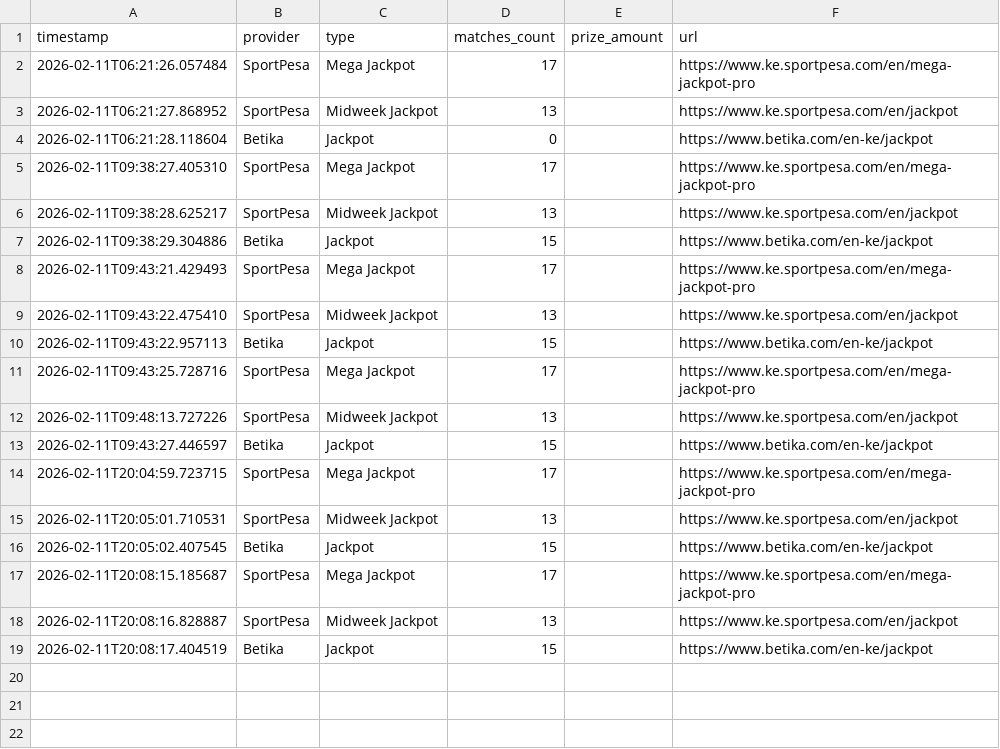
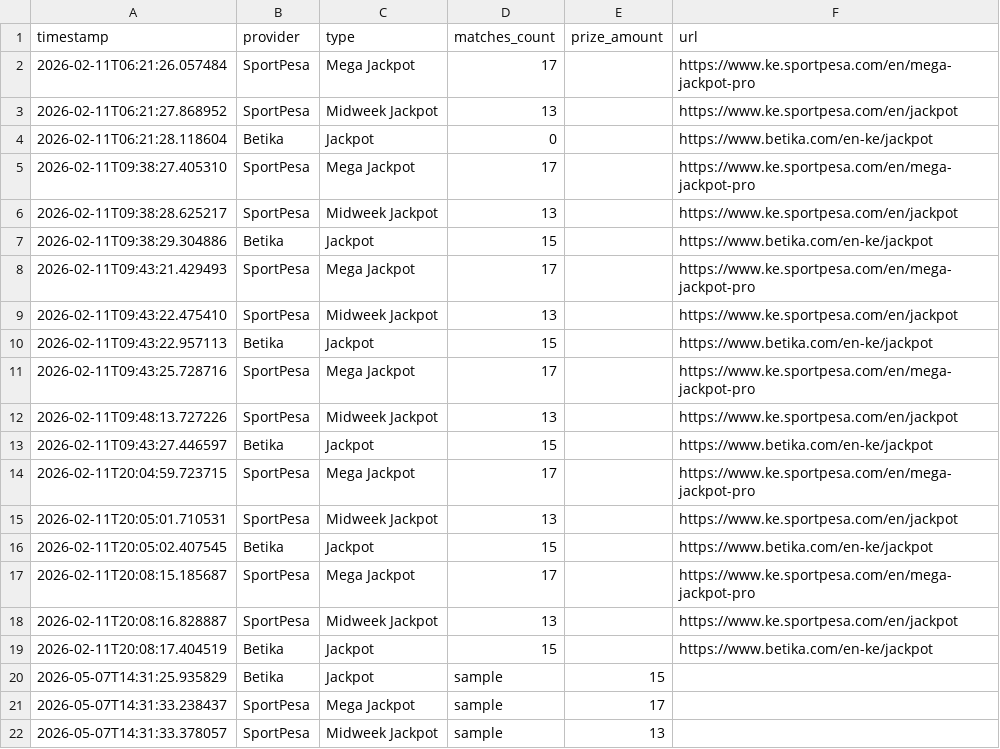
Before and after one commit to sondeche-rns/youbet, a CSV file: betting-algorithm/data/jackpots/jackpot_history.csv, drawn as a sheet.

```diff
--- a/betting-algorithm/data/jackpots/jackpot_history.csv
+++ b/betting-algorithm/data/jackpots/jackpot_history.csv
@@ -19 +19,4 @@ timestamp,provider,type,matches_count,prize_amount,url
 2026-02-11T20:08:17.404519,Betika,Jackpot,15,,https://www.betika.com/en-ke/jackpot
+2026-05-07T14:31:25.935829,Betika,Jackpot,sample,15,,
+2026-05-07T14:31:33.238437,SportPesa,Mega Jackpot,sample,17,,
+2026-05-07T14:31:33.378057,SportPesa,Midweek Jackpot,sample,13,,
```
Also changed, not shown: 37 other files.
